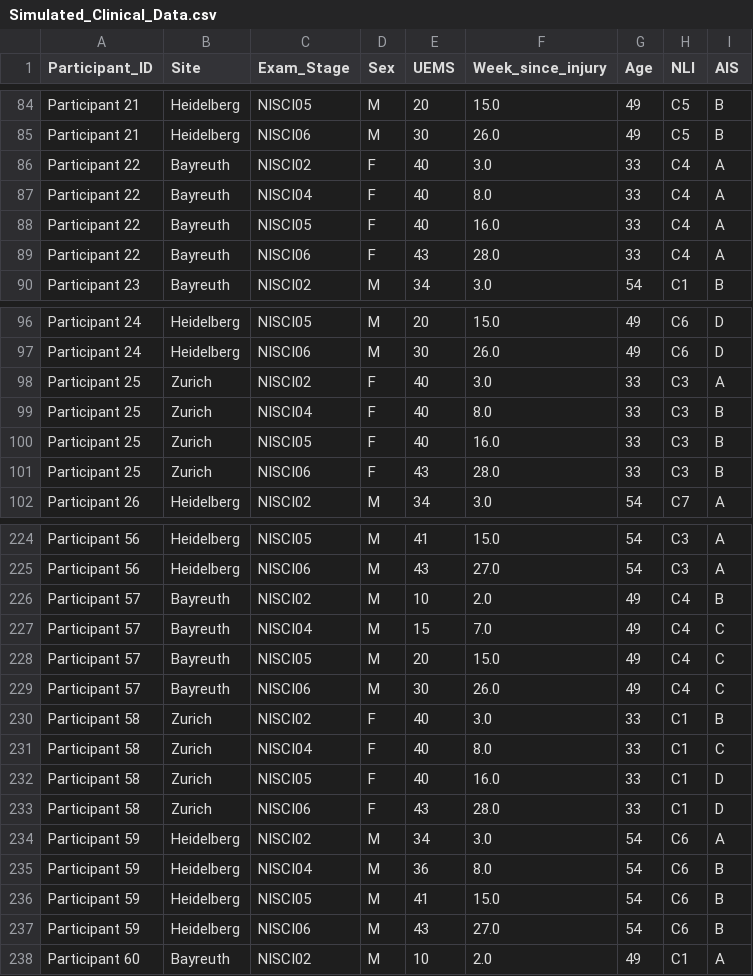
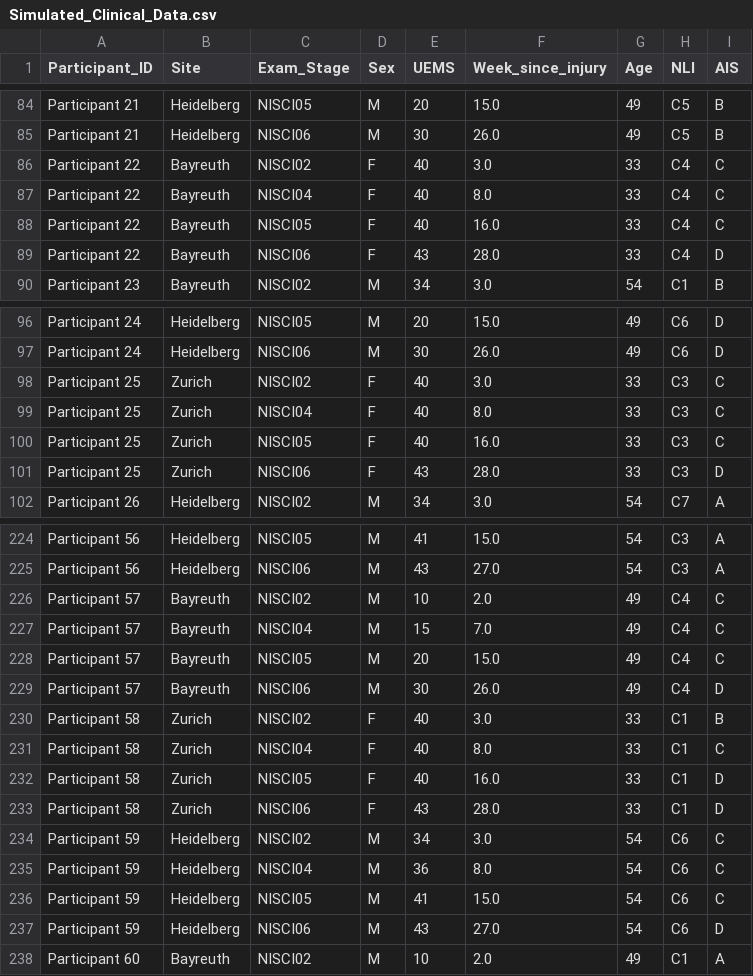
Before and after one commit to melinagiagiozis/Activity-Tracking-in-SCI-Clinical-Trials, a CSV file: Data/Simulated_Clinical_Data.csv, drawn as a sheet; only a part is shown, gaps mark what is left out; the diff covers the shown part only.

Commit message:
Changes to clinical data

```diff
--- a/Data/Simulated_Clinical_Data.csv
+++ b/Data/Simulated_Clinical_Data.csv
@@ -85,6 +85,6 @@ Participant 21,Heidelberg,NISCI05,M,20,15.0,49,C5,B
 Participant 21,Heidelberg,NISCI06,M,30,26.0,49,C5,B
-Participant 22,Bayreuth,NISCI02,F,40,3.0,33,C4,A
-Participant 22,Bayreuth,NISCI04,F,40,8.0,33,C4,A
-Participant 22,Bayreuth,NISCI05,F,40,16.0,33,C4,A
-Participant 22,Bayreuth,NISCI06,F,43,28.0,33,C4,A
+Participant 22,Bayreuth,NISCI02,F,40,3.0,33,C4,C
+Participant 22,Bayreuth,NISCI04,F,40,8.0,33,C4,C
+Participant 22,Bayreuth,NISCI05,F,40,16.0,33,C4,C
+Participant 22,Bayreuth,NISCI06,F,43,28.0,33,C4,D
 Participant 23,Bayreuth,NISCI02,M,34,3.0,54,C1,B
@@ -97,6 +97,6 @@ Participant 24,Heidelberg,NISCI05,M,20,15.0,49,C6,D
 Participant 24,Heidelberg,NISCI06,M,30,26.0,49,C6,D
-Participant 25,Zurich,NISCI02,F,40,3.0,33,C3,A
-Participant 25,Zurich,NISCI04,F,40,8.0,33,C3,B
-Participant 25,Zurich,NISCI05,F,40,16.0,33,C3,B
-Participant 25,Zurich,NISCI06,F,43,28.0,33,C3,B
+Participant 25,Zurich,NISCI02,F,40,3.0,33,C3,C
+Participant 25,Zurich,NISCI04,F,40,8.0,33,C3,C
+Participant 25,Zurich,NISCI05,F,40,16.0,33,C3,C
+Participant 25,Zurich,NISCI06,F,43,28.0,33,C3,D
 Participant 26,Heidelberg,NISCI02,M,34,3.0,54,C7,A
@@ -225,6 +225,6 @@ Participant 56,Heidelberg,NISCI05,M,41,15.0,54,C3,A
 Participant 56,Heidelberg,NISCI06,M,43,27.0,54,C3,A
-Participant 57,Bayreuth,NISCI02,M,10,2.0,49,C4,B
+Participant 57,Bayreuth,NISCI02,M,10,2.0,49,C4,C
 Participant 57,Bayreuth,NISCI04,M,15,7.0,49,C4,C
 Participant 57,Bayreuth,NISCI05,M,20,15.0,49,C4,C
-Participant 57,Bayreuth,NISCI06,M,30,26.0,49,C4,C
+Participant 57,Bayreuth,NISCI06,M,30,26.0,49,C4,D
 Participant 58,Zurich,NISCI02,F,40,3.0,33,C1,B
@@ -233,6 +233,6 @@ Participant 58,Zurich,NISCI05,F,40,16.0,33,C1,D
 Participant 58,Zurich,NISCI06,F,43,28.0,33,C1,D
-Participant 59,Heidelberg,NISCI02,M,34,3.0,54,C6,A
-Participant 59,Heidelberg,NISCI04,M,36,8.0,54,C6,B
-Participant 59,Heidelberg,NISCI05,M,41,15.0,54,C6,B
-Participant 59,Heidelberg,NISCI06,M,43,27.0,54,C6,B
+Participant 59,Heidelberg,NISCI02,M,34,3.0,54,C6,C
+Participant 59,Heidelberg,NISCI04,M,36,8.0,54,C6,C
+Participant 59,Heidelberg,NISCI05,M,41,15.0,54,C6,C
+Participant 59,Heidelberg,NISCI06,M,43,27.0,54,C6,D
 Participant 60,Bayreuth,NISCI02,M,10,2.0,49,C1,A
```
Also changed, not shown: 19 edited cells elsewhere in this file, 3 other files.
